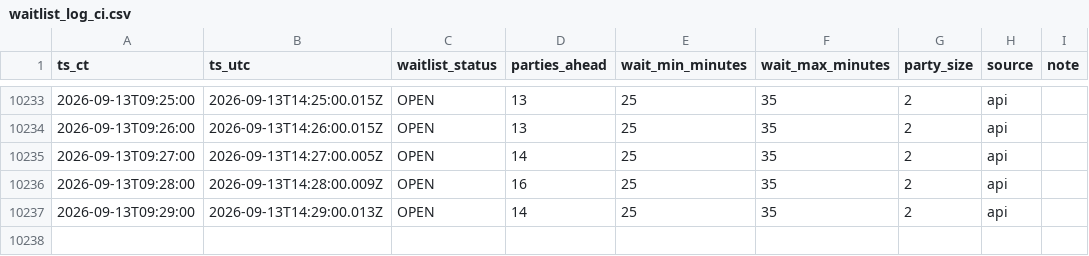
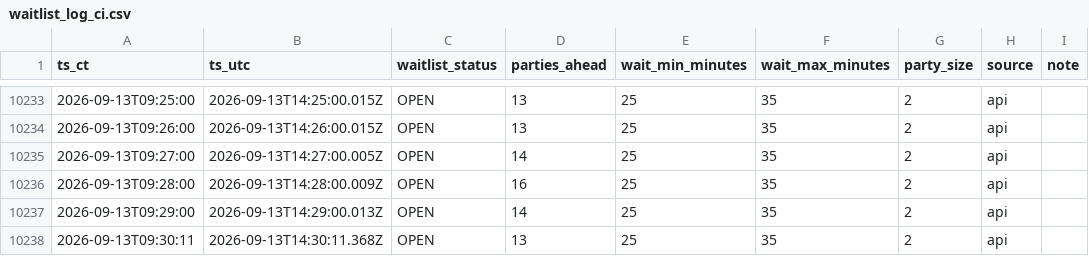
Before and after one commit to bront-s/oph-edina-waitlist, a CSV file: data/waitlist_log_ci.csv, drawn as a sheet; only a part is shown, gaps mark what is left out; the diff names each change by its address in the sheet, - before the commit and + after, or states it on an @@ line.

```diff
--- a/data/waitlist_log_ci.csv
+++ b/data/waitlist_log_ci.csv
+row 10238: 2026-09-13T09:30:11 | 2026-09-13T14:30:11.368Z | OPEN | 13 | 25 | 35 | 2 | api
```
